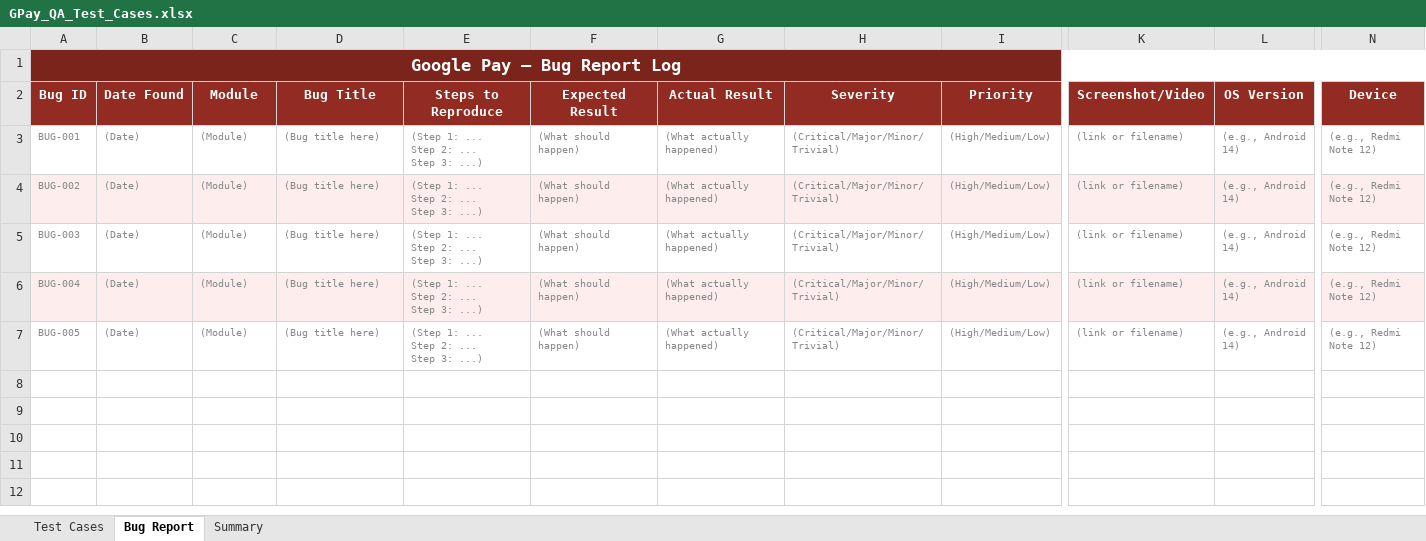
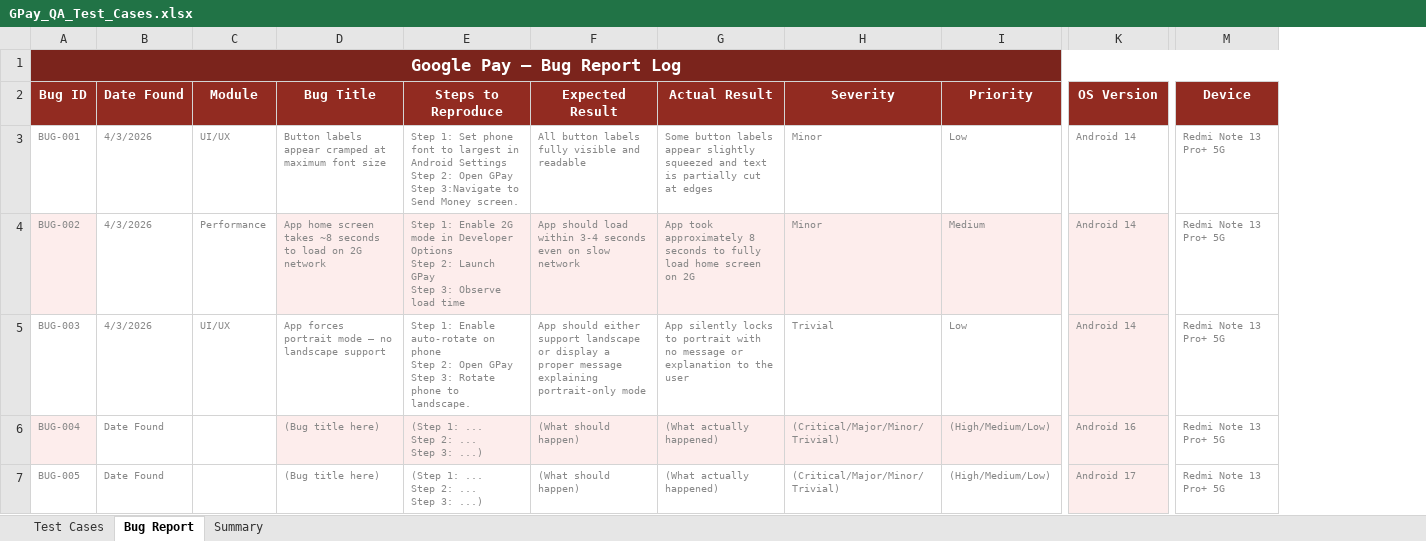
Before and after one commit to Shafiq-456/GPay-QA-Portfolio, an Excel workbook: GPay_QA_Test_Cases.xlsx, sheet Bug Report, drawn as a sheet; only a part is shown, gaps mark what is left out; values as stored, in another font and other column widths than the file's, no borders; removed rows and columns are numbered as before the commit, all else as after; ↵ is a line break in a cell; the diff covers the shown part only; the diff names each change by its address in the sheet, - before the commit and + after, or states it on an @@ line.

Commit message:
Add completed GPay QA test cases with actual results and bug report
- Executed all 35 manual test cases on Redmi Note 13 Pro+ 5G
- Filled Actual Results, Status, Notes for all test cases
- All 35 test cases passed (100% pass rate)
- Documented 3 bugs: 2 Minor, 1 Trivial
- Added Bug Report and Summary Dashboard

```diff
--- a/GPay_QA_Test_Cases.xlsx (sheet Bug Report)
+++ b/GPay_QA_Test_Cases.xlsx (sheet Bug Report)
-column K (Screenshot/Video), rows 3-7: all (link or filename)
-B3:B5 (Date Found): (Date)
+B3:B5 (Date Found): 4/3/2026
-C3 (Module): (Module)
+C3 (Module): UI/UX
-D3 (Bug Title): (Bug title here)
+D3 (Bug Title): Button labels appear cramped at maximum font size
-E3 (Steps to Reproduce): (Step 1: ... ↵ Step 2: ... ↵ Step 3: ...)
+E3 (Steps to Reproduce): Step 1: Set phone font to largest in Android Settings ↵ Step 2: Open GPay ↵ Step 3:Navigate to Send Money screen.
-F3 (Expected Result): (What should happen)
+F3 (Expected Result): All button labels fully visible and readable
-G3 (Actual Result): (What actually happened)
+G3 (Actual Result): Some button labels appear slightly squeezed and text is partially cut at edges
-H3:H4 (Severity): (Critical/Major/Minor/Trivial)
+H3:H4 (Severity): Minor
-I3 (Priority): (High/Medium/Low)
+I3 (Priority): Low
-K3:K5 (OS Version): (e.g., Android 14)
+K3:K5 (OS Version): Android 14
-M3:M7 (Device): (e.g., Redmi Note 12)
+M3:M7 (Device): Redmi Note 13 Pro+ 5G
-B4:C4 fill: #FDEDEC
+B4:C4 fill: none
-C4 (Module): (Module)
+C4 (Module): Performance
-D4 (Bug Title): (Bug title here)
+D4 (Bug Title): App home screen takes ~8 seconds to load on 2G network
-E4 (Steps to Reproduce): (Step 1: ... ↵ Step 2: ... ↵ Step 3: ...)
+E4 (Steps to Reproduce): Step 1: Enable 2G mode in Developer Options ↵ Step 2: Launch GPay ↵ Step 3: Observe load time
-F4 (Expected Result): (What should happen)
+F4 (Expected Result): App should load within 3-4 seconds even on slow network
-G4 (Actual Result): (What actually happened)
+G4 (Actual Result): App took approximately 8 seconds to fully load home screen on 2G
-I4 (Priority): (High/Medium/Low)
+I4 (Priority): Medium
-M4 fill: #FDEDEC
+M4 fill: none
-C5 (Module): (Module)
+C5 (Module): UI/UX
-D5 (Bug Title): (Bug title here)
+D5 (Bug Title): App forces portrait mode — no landscape support
-E5 (Steps to Reproduce): (Step 1: ... ↵ Step 2: ... ↵ Step 3: ...)
+E5 (Steps to Reproduce): Step 1: Enable auto-rotate on phone ↵ Step 2: Open GPay ↵ Step 3: Rotate phone to landscape.
-F5 (Expected Result): (What should happen)
+F5 (Expected Result): App should either support landscape or display a proper message explaining portrait-only mode
-G5 (Actual Result): (What actually happened)
+G5 (Actual Result): App silently locks to portrait with no message or explanation to the user
-H5 (Severity): (Critical/Major/Minor/Trivial)
+H5 (Severity): Trivial
-I5 (Priority): (High/Medium/Low)
+I5 (Priority): Low
-K5 fill: none
+K5 fill: #FDEDEC
-B6:B7 (Date Found): (Date)
+B6:B7 (Date Found): Date Found
-B6:C6 fill: #FDEDEC
+B6:C6 fill: none
-C6:C7 (Module): (Module)
+C6:C7 (Module): (empty)
-K6 (OS Version): (e.g., Android 14)
+K6 (OS Version): Android 16
-M6 fill: #FDEDEC
+M6 fill: none
-K7 (OS Version): (e.g., Android 14)
+K7 (OS Version): Android 17
-K7 fill: none
+K7 fill: #FDEDEC
```
Also changed, not shown: 6 edited cells elsewhere in this sheet, sheet Test Cases, sheet Summary.
